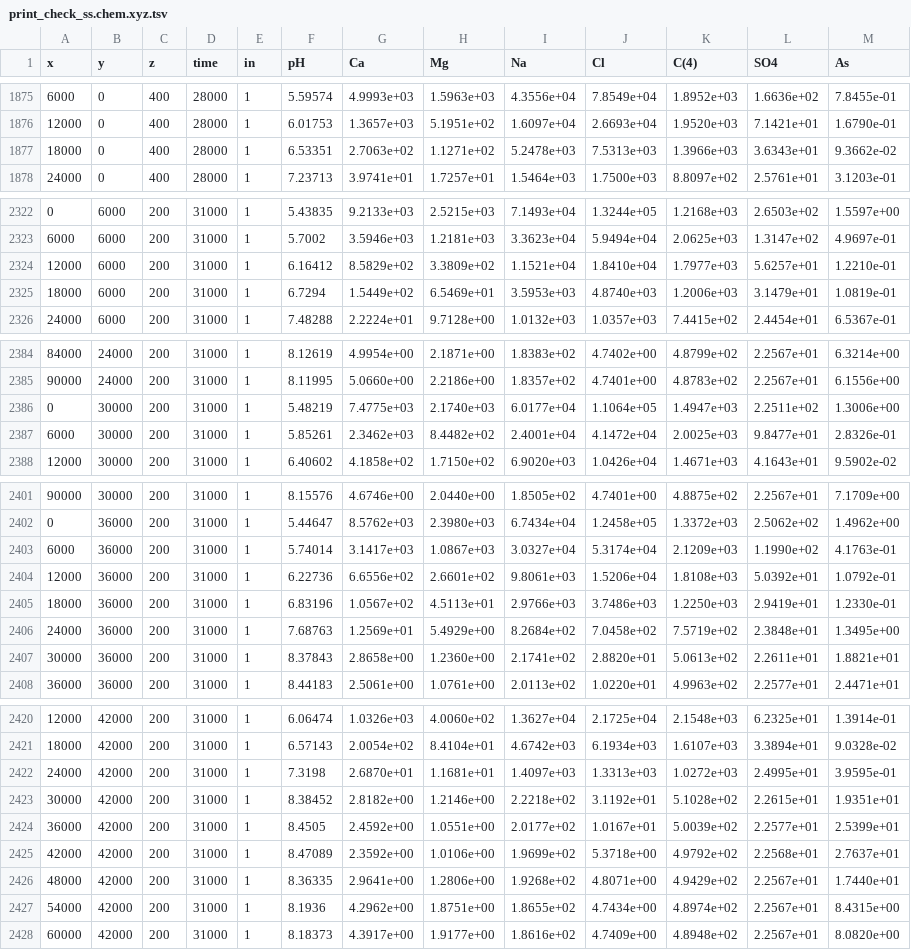
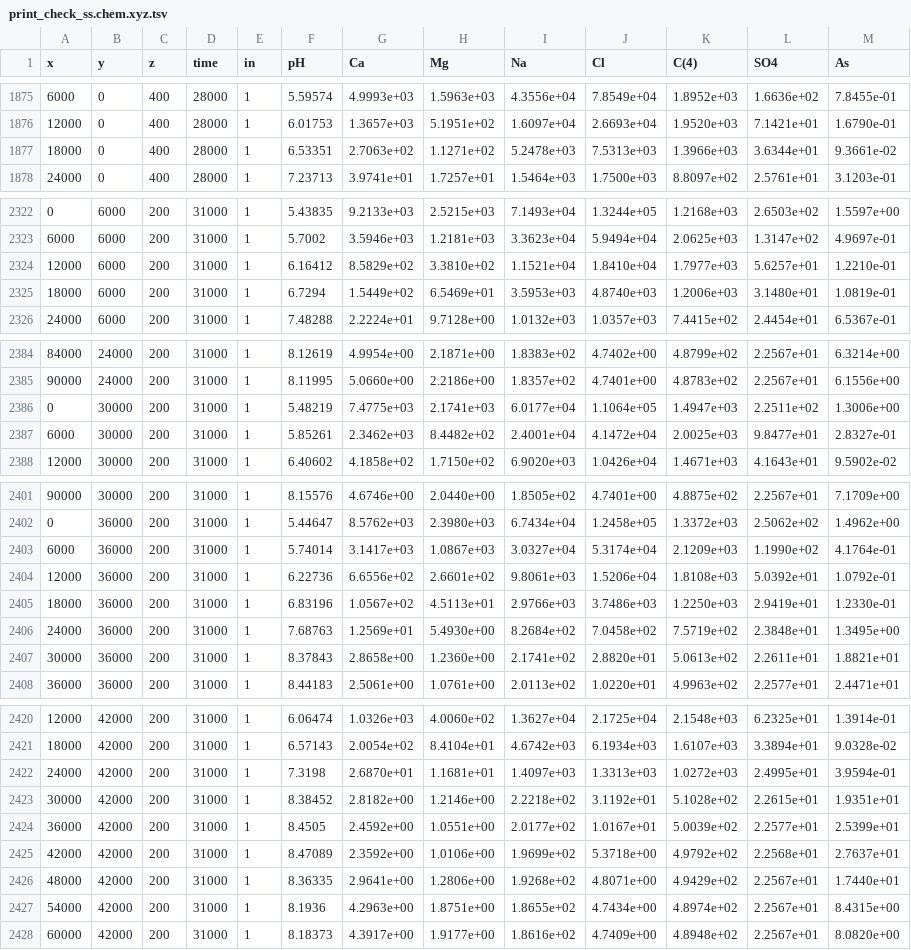
Before and after one commit to usgs-coupled/phast_test, a TSV file: examples/print_check_ss/print_check_ss.chem.xyz.tsv, drawn as a sheet; only a part is shown, gaps mark what is left out; the diff covers the shown part only.

```diff
--- a/examples/print_check_ss/print_check_ss.chem.xyz.tsv
+++ b/examples/print_check_ss/print_check_ss.chem.xyz.tsv
@@ -1876,3 +1876,3 @@
           12000	              0	            400	          28000	 1	     6.01753	  1.3657e+03	  5.1951e+02	  1.6097e+04	  2.6693e+04	  1.9520e+03	  7.1421e+01	  1.6790e-01	
-          18000	              0	            400	          28000	 1	     6.53351	  2.7063e+02	  1.1271e+02	  5.2478e+03	  7.5313e+03	  1.3966e+03	  3.6343e+01	  9.3662e-02	
+          18000	              0	            400	          28000	 1	     6.53351	  2.7063e+02	  1.1271e+02	  5.2478e+03	  7.5313e+03	  1.3966e+03	  3.6344e+01	  9.3661e-02	
           24000	              0	            400	          28000	 1	     7.23713	  3.9741e+01	  1.7257e+01	  1.5464e+03	  1.7500e+03	  8.8097e+02	  2.5761e+01	  3.1203e-01	
@@ -2323,4 +2323,4 @@
            6000	           6000	            200	          31000	 1	      5.7002	  3.5946e+03	  1.2181e+03	  3.3623e+04	  5.9494e+04	  2.0625e+03	  1.3147e+02	  4.9697e-01	
-          12000	           6000	            200	          31000	 1	     6.16412	  8.5829e+02	  3.3809e+02	  1.1521e+04	  1.8410e+04	  1.7977e+03	  5.6257e+01	  1.2210e-01	
-          18000	           6000	            200	          31000	 1	      6.7294	  1.5449e+02	  6.5469e+01	  3.5953e+03	  4.8740e+03	  1.2006e+03	  3.1479e+01	  1.0819e-01	
+          12000	           6000	            200	          31000	 1	     6.16412	  8.5829e+02	  3.3810e+02	  1.1521e+04	  1.8410e+04	  1.7977e+03	  5.6257e+01	  1.2210e-01	
+          18000	           6000	            200	          31000	 1	      6.7294	  1.5449e+02	  6.5469e+01	  3.5953e+03	  4.8740e+03	  1.2006e+03	  3.1480e+01	  1.0819e-01	
           24000	           6000	            200	          31000	 1	     7.48288	  2.2224e+01	  9.7128e+00	  1.0132e+03	  1.0357e+03	  7.4415e+02	  2.4454e+01	  6.5367e-01	
@@ -2385,4 +2385,4 @@
           90000	          24000	            200	          31000	 1	     8.11995	  5.0660e+00	  2.2186e+00	  1.8357e+02	  4.7401e+00	  4.8783e+02	  2.2567e+01	  6.1556e+00	
-              0	          30000	            200	          31000	 1	     5.48219	  7.4775e+03	  2.1740e+03	  6.0177e+04	  1.1064e+05	  1.4947e+03	  2.2511e+02	  1.3006e+00	
-           6000	          30000	            200	          31000	 1	     5.85261	  2.3462e+03	  8.4482e+02	  2.4001e+04	  4.1472e+04	  2.0025e+03	  9.8477e+01	  2.8326e-01	
+              0	          30000	            200	          31000	 1	     5.48219	  7.4775e+03	  2.1741e+03	  6.0177e+04	  1.1064e+05	  1.4947e+03	  2.2511e+02	  1.3006e+00	
+           6000	          30000	            200	          31000	 1	     5.85261	  2.3462e+03	  8.4482e+02	  2.4001e+04	  4.1472e+04	  2.0025e+03	  9.8477e+01	  2.8327e-01	
           12000	          30000	            200	          31000	 1	     6.40602	  4.1858e+02	  1.7150e+02	  6.9020e+03	  1.0426e+04	  1.4671e+03	  4.1643e+01	  9.5902e-02	
@@ -2402,6 +2402,6 @@
               0	          36000	            200	          31000	 1	     5.44647	  8.5762e+03	  2.3980e+03	  6.7434e+04	  1.2458e+05	  1.3372e+03	  2.5062e+02	  1.4962e+00	
-           6000	          36000	            200	          31000	 1	     5.74014	  3.1417e+03	  1.0867e+03	  3.0327e+04	  5.3174e+04	  2.1209e+03	  1.1990e+02	  4.1763e-01	
+           6000	          36000	            200	          31000	 1	     5.74014	  3.1417e+03	  1.0867e+03	  3.0327e+04	  5.3174e+04	  2.1209e+03	  1.1990e+02	  4.1764e-01	
           12000	          36000	            200	          31000	 1	     6.22736	  6.6556e+02	  2.6601e+02	  9.8061e+03	  1.5206e+04	  1.8108e+03	  5.0392e+01	  1.0792e-01	
           18000	          36000	            200	          31000	 1	     6.83196	  1.0567e+02	  4.5113e+01	  2.9766e+03	  3.7486e+03	  1.2250e+03	  2.9419e+01	  1.2330e-01	
-          24000	          36000	            200	          31000	 1	     7.68763	  1.2569e+01	  5.4929e+00	  8.2684e+02	  7.0458e+02	  7.5719e+02	  2.3848e+01	  1.3495e+00	
+          24000	          36000	            200	          31000	 1	     7.68763	  1.2569e+01	  5.4930e+00	  8.2684e+02	  7.0458e+02	  7.5719e+02	  2.3848e+01	  1.3495e+00	
           30000	          36000	            200	          31000	 1	     8.37843	  2.8658e+00	  1.2360e+00	  2.1741e+02	  2.8820e+01	  5.0613e+02	  2.2611e+01	  1.8821e+01	
@@ -2421,3 +2421,3 @@
           18000	          42000	            200	          31000	 1	     6.57143	  2.0054e+02	  8.4104e+01	  4.6742e+03	  6.1934e+03	  1.6107e+03	  3.3894e+01	  9.0328e-02	
-          24000	          42000	            200	          31000	 1	      7.3198	  2.6870e+01	  1.1681e+01	  1.4097e+03	  1.3313e+03	  1.0272e+03	  2.4995e+01	  3.9595e-01	
+          24000	          42000	            200	          31000	 1	      7.3198	  2.6870e+01	  1.1681e+01	  1.4097e+03	  1.3313e+03	  1.0272e+03	  2.4995e+01	  3.9594e-01	
           30000	          42000	            200	          31000	 1	     8.38452	  2.8182e+00	  1.2146e+00	  2.2218e+02	  3.1192e+01	  5.1028e+02	  2.2615e+01	  1.9351e+01	
@@ -2426,3 +2426,3 @@
           48000	          42000	            200	          31000	 1	     8.36335	  2.9641e+00	  1.2806e+00	  1.9268e+02	  4.8071e+00	  4.9429e+02	  2.2567e+01	  1.7440e+01	
-          54000	          42000	            200	          31000	 1	      8.1936	  4.2962e+00	  1.8751e+00	  1.8655e+02	  4.7434e+00	  4.8974e+02	  2.2567e+01	  8.4315e+00	
+          54000	          42000	            200	          31000	 1	      8.1936	  4.2963e+00	  1.8751e+00	  1.8655e+02	  4.7434e+00	  4.8974e+02	  2.2567e+01	  8.4315e+00	
           60000	          42000	            200	          31000	 1	     8.18373	  4.3917e+00	  1.9177e+00	  1.8616e+02	  4.7409e+00	  4.8948e+02	  2.2567e+01	  8.0820e+00	
```
Also changed, not shown: 51 edited cells elsewhere in this file, examples/ex4restart/ex4restart.chem.xyz.tsv, examples/ex4restart/ex4restart.wel.xyz.tsv, 14 other files.
